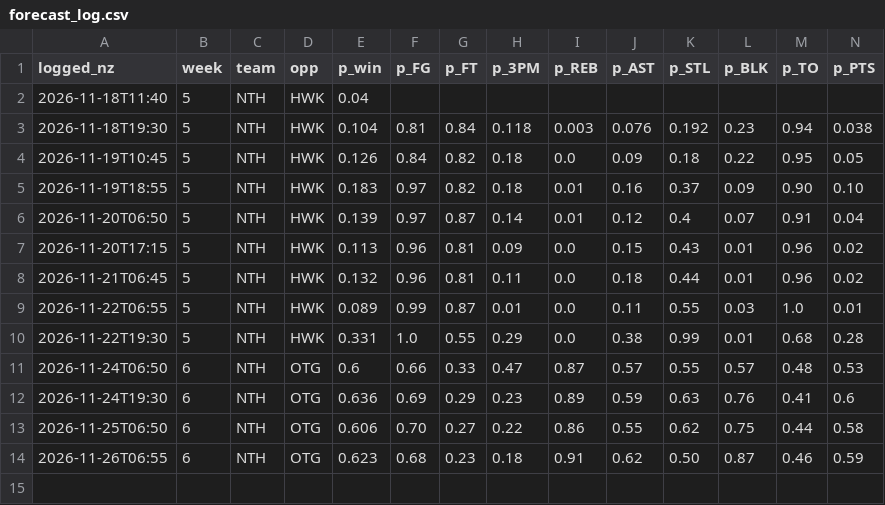
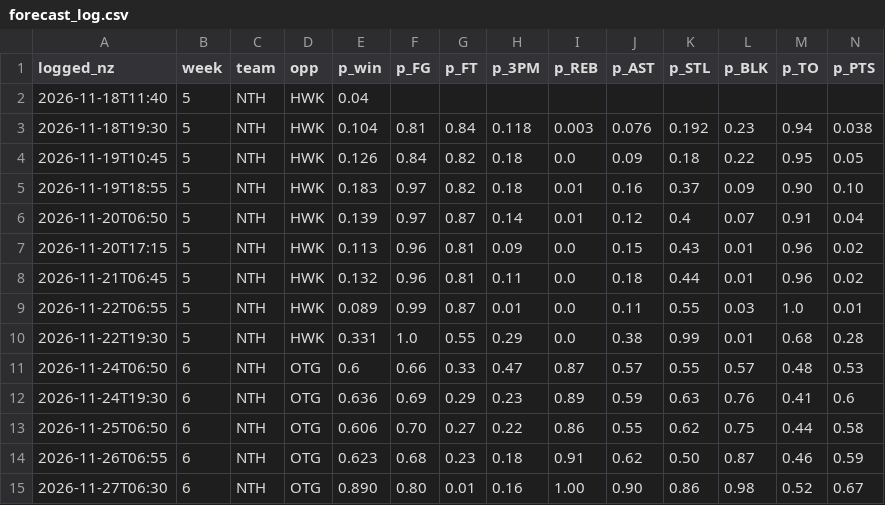
Before and after one commit to matthewharrison1992-dev/northland-engine, a CSV file: data/forecast_log.csv, drawn as a sheet; only a part is shown; rows hold the shown columns only; the diff names each change by its address in the sheet, - before the commit and + after, or states it on an @@ line.

```diff
--- a/data/forecast_log.csv
+++ b/data/forecast_log.csv
+row 15: 2026-11-27T06:30 | 6 | NTH | OTG | 0.890 | 0.80 | 0.01 | 0.16 | 1.00 | 0.90 | 0.86 | 0.98 | 0.52 | 0.67
```
